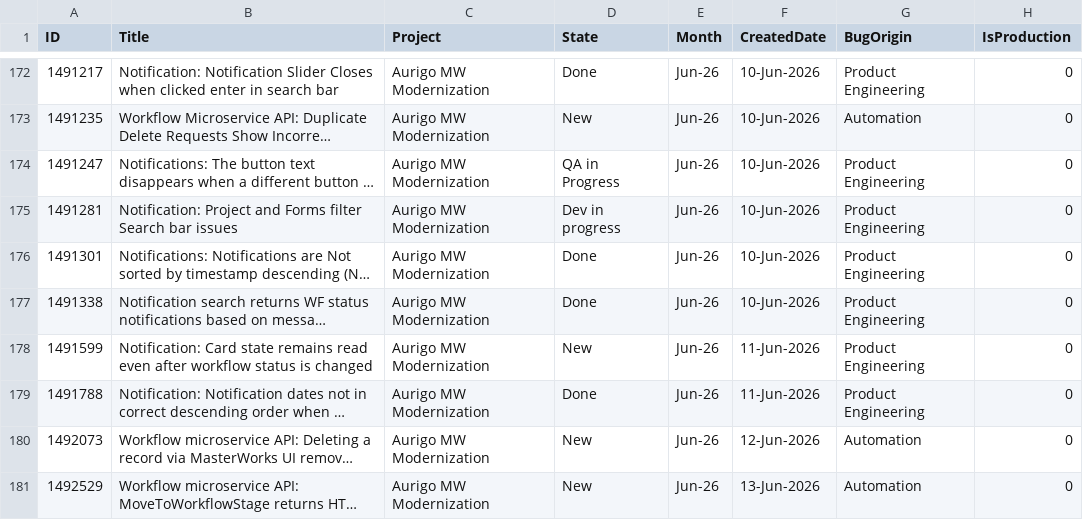
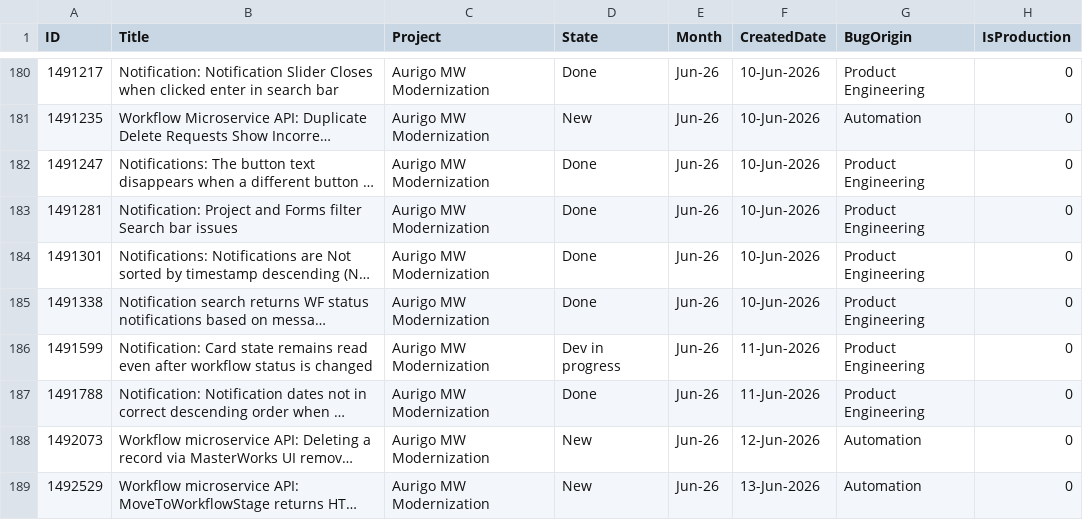
Before and after one commit to manishwali/Experiment, a CSV file: KPI_Bugs.csv, drawn as a sheet; only a part is shown, gaps mark what is left out; long unchanged cells end in …; addresses are those after the commit; the diff covers the shown part only; the diff names each change by its address in the sheet, - before the commit and + after, or states it on an @@ line.

```diff
--- a/KPI_Bugs.csv
+++ b/KPI_Bugs.csv
-D182 (State): QA in Progress
+D182 (State): Done
-D183 (State): Dev in progress
+D183 (State): Done
-D186 (State): New
+D186 (State): Dev in progress
```
Also changed, not shown: 22 added rows and 13 edited cells elsewhere in this file, KPI_PBIs.csv.
